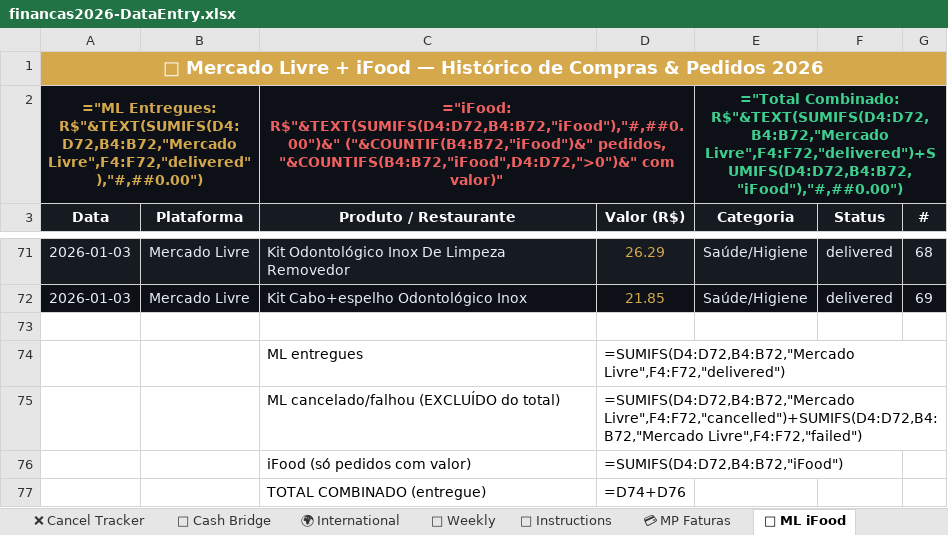
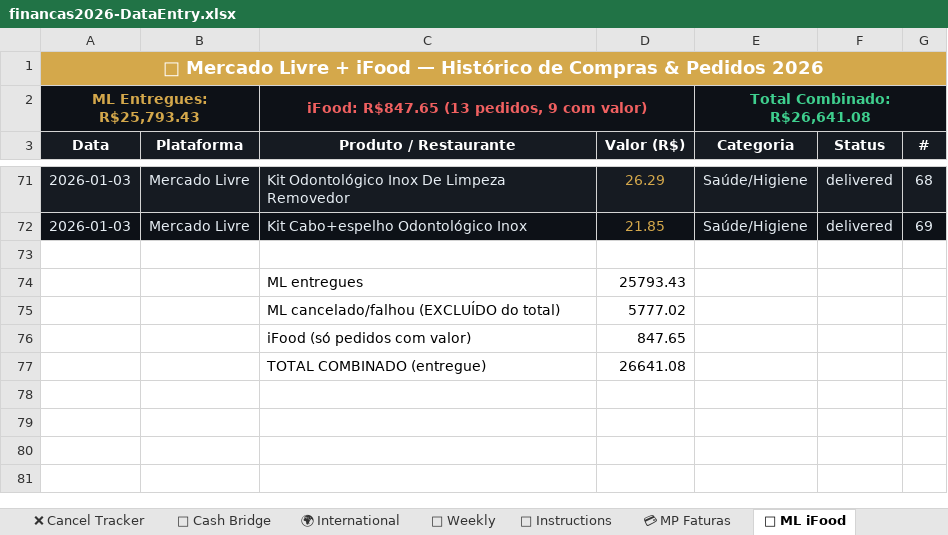
Before and after one commit to AUTOGIO/financas-2026, an Excel workbook: data/financas2026-DataEntry.xlsx, sheet 🛒 ML iFood, drawn as a sheet; only a part is shown, gaps mark what is left out; values as stored, in another font and other column widths than the file's, no borders; formulas without a stored value are shown as written; removed rows and columns are numbered as before the commit, all else as after; the diff names each change by its address in the sheet, - before the commit and + after, or states it on an @@ line.

```diff
--- a/data/financas2026-DataEntry.xlsx (sheet 🛒 ML iFood)
+++ b/data/financas2026-DataEntry.xlsx (sheet 🛒 ML iFood)
-row 2: ="ML Entregues: R$"&TEXT(SUMIFS(D4:D72,B4:B72,"Mercado Livre",F4:F72,"delivered"),"#,##0.00") |  | ="iFood: R$"&TEXT(SUMIFS(D4:D72,B4:B72,"iFood"),"#,##0.00")&" ("&COUNTIF(B4:B72,"iFood")&" pedidos, "&COUNTIFS(B4:B72,"iFood",D4:D72,">0")&" com valor)" |  | ="Total Combinado: R$"&TEXT(SUMIFS(D4:D72,B4:B72,"Mercado Livre",F4:F72,"delivered")+SUMIFS(D4:D72,B4:B72,"iFood"),"#,##0.00")
+row 2: ML Entregues: R$25,793.43 |  | iFood: R$847.65 (13 pedidos, 9 com valor) |  | Total Combinado: R$26,641.08
-D74 (Valor (R$)): =SUMIFS(D4:D72,B4:B72,"Mercado Livre",F4:F72,"delivered")
+D74 (Valor (R$)): 25793.43
-D75 (Valor (R$)): =SUMIFS(D4:D72,B4:B72,"Mercado Livre",F4:F72,"cancelled")+SUMIFS(D4:D72,B4:B72,"Mercado Livre",F4:F72,"failed")
+D75 (Valor (R$)): 5777.02
-D76 (Valor (R$)): =SUMIFS(D4:D72,B4:B72,"iFood")
+D76 (Valor (R$)): 847.65
-D77 (Valor (R$)): =D74+D76
+D77 (Valor (R$)): 26641.08
```
Also changed, not shown: sheet 📋 SYNC, sheet 💳 Transactions, sheet 🔄 Subscriptions, sheet 🏦 Banks, sheet 🌉 Cash Bridge, sheet 💳 MP Faturas, 3 more sheets, other sheet tabs, charts or pictures, 44 other files.
